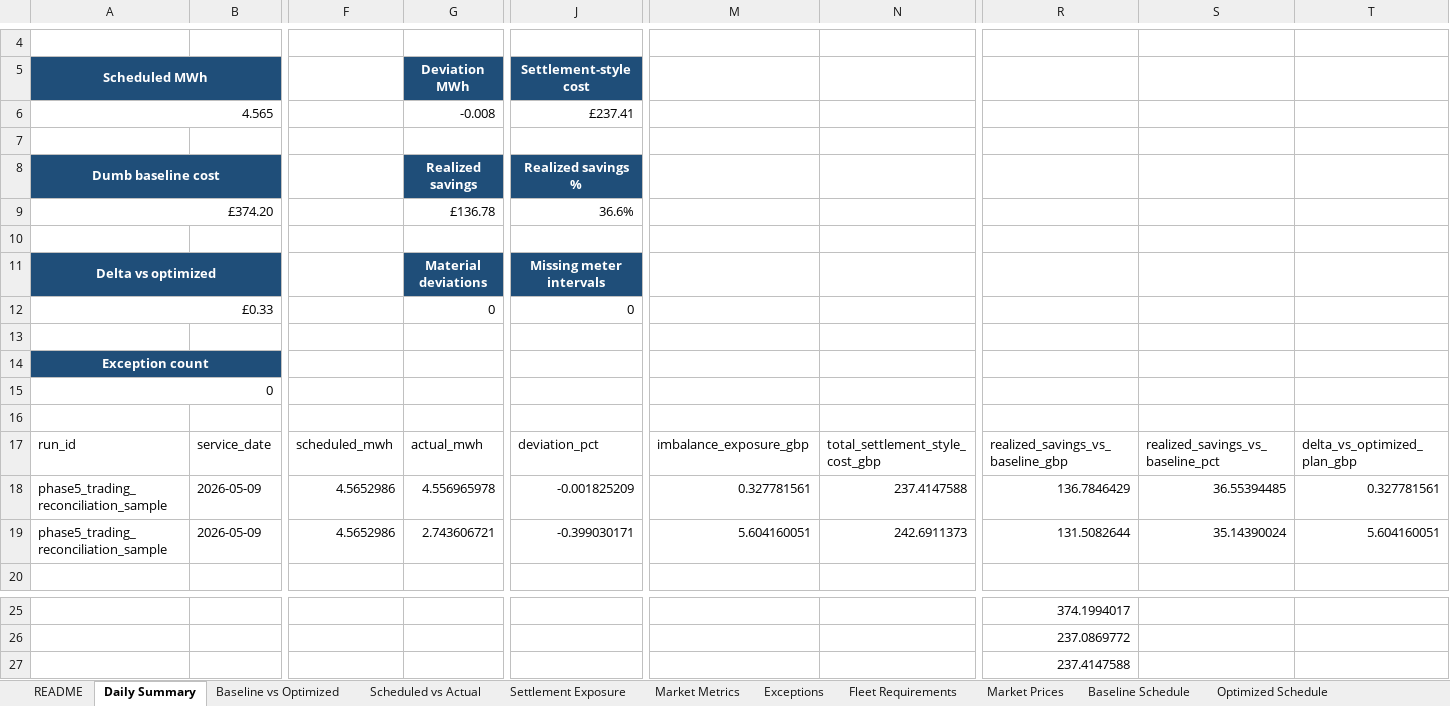
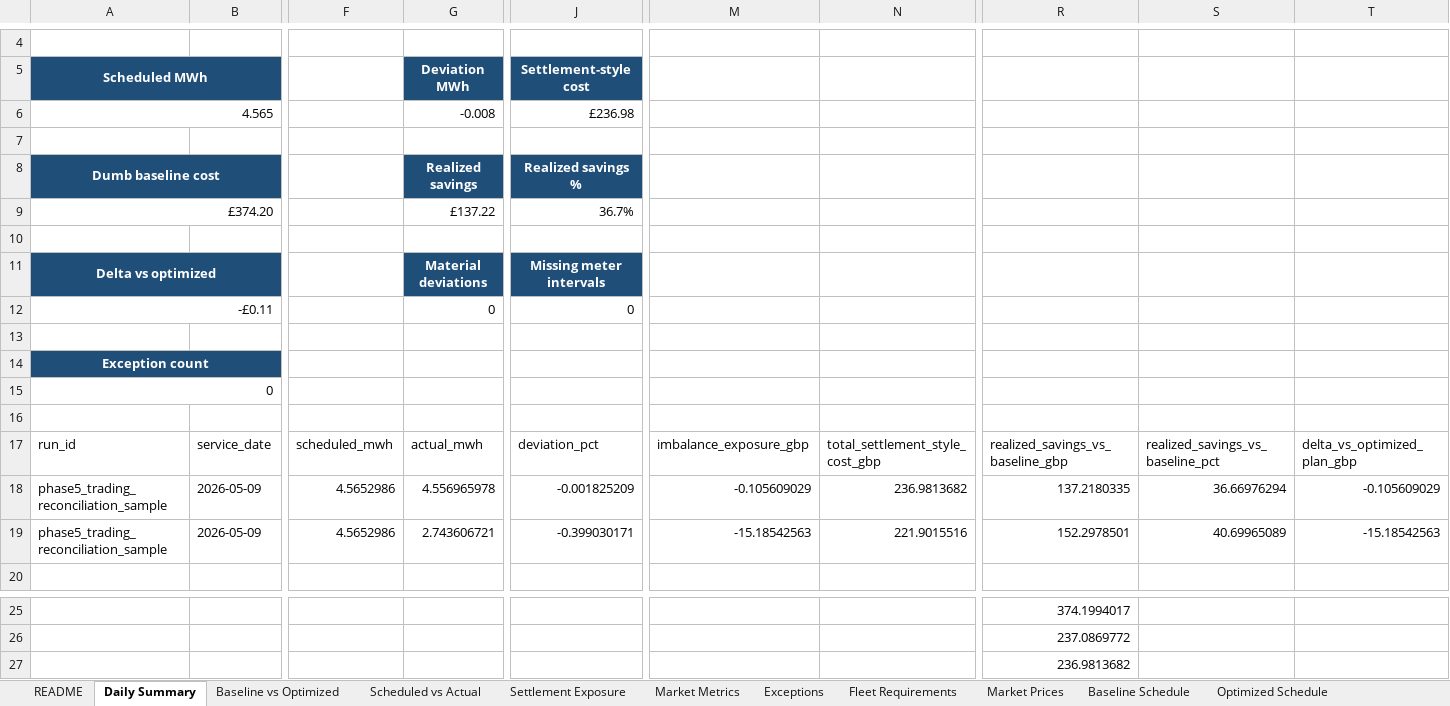
Before and after one commit to TannerL22/ev-flex-trading-ops-simulator, an Excel workbook: data/outputs/ev_flex_daily_trading_report_sample.xlsx, sheet Daily Summary, drawn as a sheet; only a part is shown, gaps mark what is left out; values as stored, in another font and other column widths than the file's, no borders; charts and pictures and table styles not drawn; the diff names each change by its address in the sheet, - before the commit and + after, or states it on an @@ line.

Commit message:
Polish settlement methodology and application docs

```diff
--- a/data/outputs/ev_flex_daily_trading_report_sample.xlsx (sheet Daily Summary)
+++ b/data/outputs/ev_flex_daily_trading_report_sample.xlsx (sheet Daily Summary)
-J6 (Settlement-style cost): £237.41
+J6 (Settlement-style cost): £236.98
-G9 (Deviation MWh): £136.78
+G9 (Deviation MWh): £137.22
-J9 (Settlement-style cost): 36.6%
+J9 (Settlement-style cost): 36.7%
-A12 (Scheduled MWh): £0.33
+A12 (Scheduled MWh): -£0.11
-M18: 0.327781561
+M18: -0.105609029
-N18: 237.4147588
+N18: 236.9813682
-R18: 136.7846429
+R18: 137.2180335
-S18: 36.55394485
+S18: 36.66976294
-T18: 0.327781561
+T18: -0.105609029
-M19: 5.604160051
+M19: -15.18542563
-N19: 242.6911373
+N19: 221.9015516
-R19: 131.5082644
+R19: 152.2978501
-S19: 35.14390024
+S19: 40.69965089
-T19: 5.604160051
+T19: -15.18542563
-R27: 237.4147588
+R27: 236.9813682
```
Also changed, not shown: sheet Exceptions, sheet Market Prices, sheet Settlement Exposure, sheet README, charts or pictures, frontend/public/reports/ev_flex_daily_trading_report_sample.xlsx, 27 other files.
